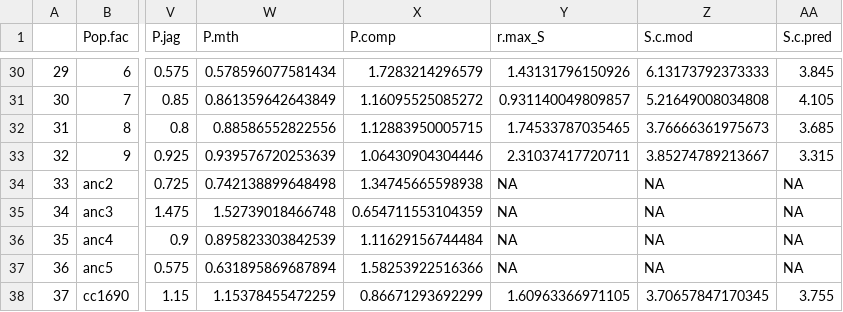
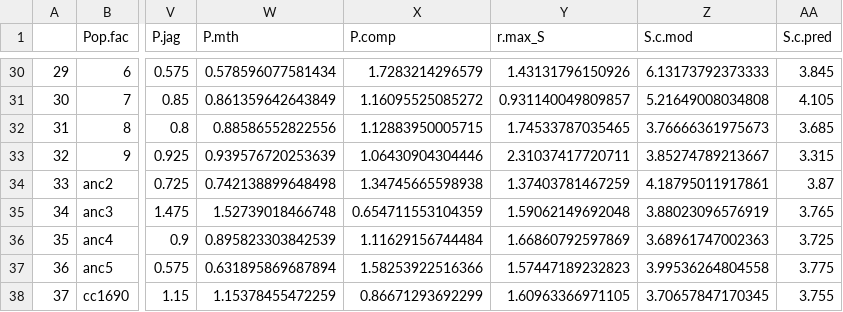
Before and after one commit to JasonLaurich/Chlamy_37_pops_pheno_constraint, a CSV file: data-processed/14_summary_metric_table.csv, drawn as a sheet; only a part is shown, gaps mark what is left out; the diff names each change by its address in the sheet, - before the commit and + after, or states it on an @@ line.

```diff
--- a/data-processed/14_summary_metric_table.csv
+++ b/data-processed/14_summary_metric_table.csv
-Y34 (r.max_S): NA
+Y34 (r.max_S): 1.37403781467259
-Z34 (S.c.mod): NA
+Z34 (S.c.mod): 4.18795011917861
-AA34 (S.c.pred): NA
+AA34 (S.c.pred): 3.87
-Y35 (r.max_S): NA
+Y35 (r.max_S): 1.59062149692048
-Z35 (S.c.mod): NA
+Z35 (S.c.mod): 3.88023096576919
-AA35 (S.c.pred): NA
+AA35 (S.c.pred): 3.765
-Y36 (r.max_S): NA
+Y36 (r.max_S): 1.66860792597869
-Z36 (S.c.mod): NA
+Z36 (S.c.mod): 3.68961747002363
-AA36 (S.c.pred): NA
+AA36 (S.c.pred): 3.725
-Y37 (r.max_S): NA
+Y37 (r.max_S): 1.57447189232823
-Z37 (S.c.mod): NA
+Z37 (S.c.mod): 3.99536264804558
-AA37 (S.c.pred): NA
+AA37 (S.c.pred): 3.775
```
Also changed, not shown: 1 other file.
